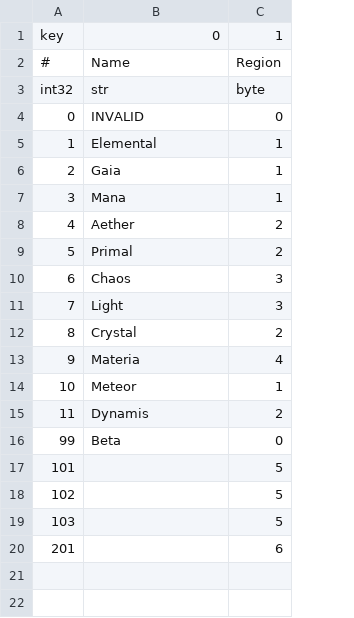
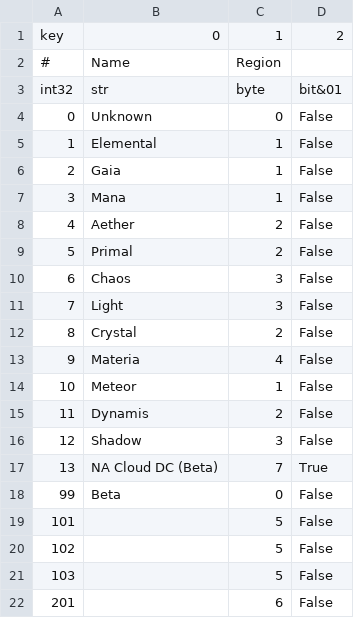
Before and after one commit to zhudotexe/FFXIV_PaissaDB, a CSV file: gamedata/WorldDCGroupType.csv, drawn as a sheet; the diff names each change by its address in the sheet, - before the commit and + after, or states it on an @@ line.

```diff
--- a/gamedata/WorldDCGroupType.csv
+++ b/gamedata/WorldDCGroupType.csv
+column D, rows 1-15: 2 |  | bit&01 | False | False | False | False | False | False | False | False | False | False | False | False; rows 18-22: all False
-B4: INVALID
+B4: Unknown
+row 16: 12 | Shadow | 3 | False
+row 17: 13 | NA Cloud DC (Beta) | 7 | True
```
Also changed, not shown: gamedata/World.csv, 2 other files.
